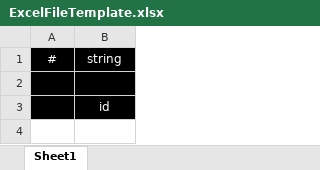
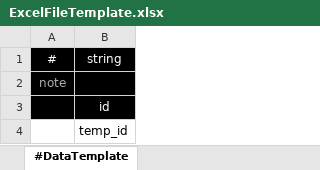
Before and after one commit to studiouvu/unity-data-table, an Excel workbook: Example/TableManagerUnity/Assets/TableManager/Editor/ExcelFileTemplate.xlsx, sheet #DataTemplate, drawn as a sheet; values as stored, in another font and other column widths than the file's, no borders; the diff names each change by its address in the sheet, - before the commit and + after, or states it on an @@ line.

Commit message:
ExcelToJson 속도 개선, Google sheet 구조 변경
google sheet id 여러개 기입 가능, api key 파일 위치 변경

```diff
--- a/Example/TableManagerUnity/Assets/TableManager/Editor/ExcelFileTemplate.xlsx (sheet #DataTemplate)
+++ b/Example/TableManagerUnity/Assets/TableManager/Editor/ExcelFileTemplate.xlsx (sheet #DataTemplate)
-sheet tab: Sheet1
+sheet tab: #DataTemplate
-A2: (empty)
+A2: note
+row 4:  | temp_id
```
Also changed, not shown: 42 other files.
